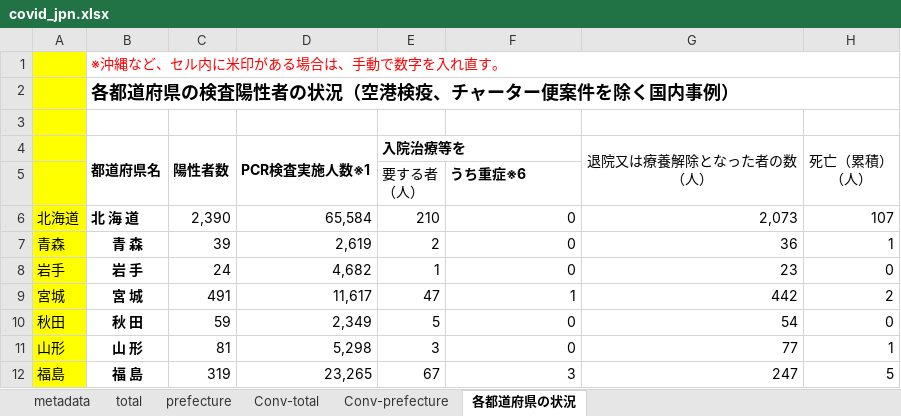
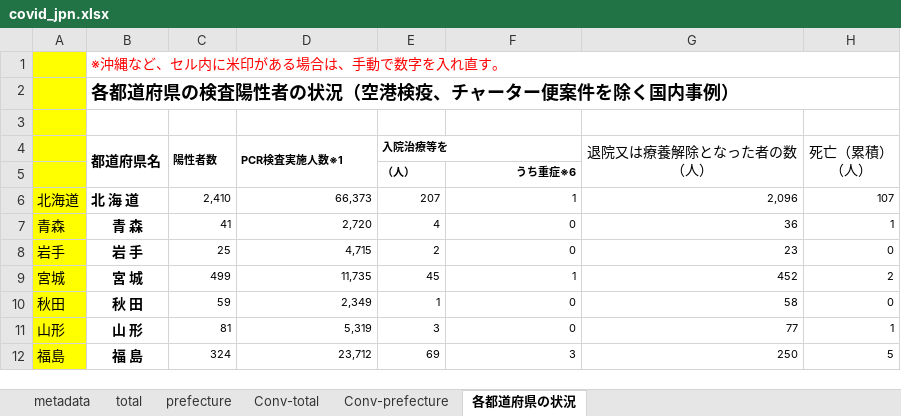
Before and after one commit to lisphilar/covid19-sir, an Excel workbook: data/japan/covid_jpn.xlsx, sheet 各都道府県の状況, drawn as a sheet; only a part is shown; values as stored, in another font and other column widths than the file's, no borders; ↵ is a line break in a cell; the diff covers the shown part only; the diff names each change by its address in the sheet, - before the commit and + after, or states it on an @@ line.

```diff
--- a/data/japan/covid_jpn.xlsx (sheet 各都道府県の状況)
+++ b/data/japan/covid_jpn.xlsx (sheet 各都道府県の状況)
@@ C4:E4 text size: smaller @@
-E5 (入院治療等を): 要する者 ↵ （人）
+E5 (入院治療等を): （人）
@@ E5:F5 text size: smaller @@
-E5 bold: off
+E5 bold: on
-F5 alignment: left
+F5 alignment: right
-C6 (陽性者数): 2,390
+C6 (陽性者数): 2,410
@@ C6:H12 text size: smaller @@
-D6 (PCR検査実施人数※1): 65,584
+D6 (PCR検査実施人数※1): 66,373
-E6 (入院治療等を): 210
+E6 (入院治療等を): 207
-F6: 0
+F6: 1
-G6 (退院又は療養解除となった者の数 （人）): 2,073
+G6 (退院又は療養解除となった者の数 （人）): 2,096
-C7 (陽性者数): 39
+C7 (陽性者数): 41
-D7 (PCR検査実施人数※1): 2,619
+D7 (PCR検査実施人数※1): 2,720
-E7 (入院治療等を): 2
+E7 (入院治療等を): 4
-C8 (陽性者数): 24
+C8 (陽性者数): 25
-D8 (PCR検査実施人数※1): 4,682
+D8 (PCR検査実施人数※1): 4,715
-E8 (入院治療等を): 1
+E8 (入院治療等を): 2
-C9 (陽性者数): 491
+C9 (陽性者数): 499
-D9 (PCR検査実施人数※1): 11,617
+D9 (PCR検査実施人数※1): 11,735
-E9 (入院治療等を): 47
+E9 (入院治療等を): 45
-G9 (退院又は療養解除となった者の数 （人）): 442
+G9 (退院又は療養解除となった者の数 （人）): 452
-E10 (入院治療等を): 5
+E10 (入院治療等を): 1
-G10 (退院又は療養解除となった者の数 （人）): 54
+G10 (退院又は療養解除となった者の数 （人）): 58
-D11 (PCR検査実施人数※1): 5,298
+D11 (PCR検査実施人数※1): 5,319
-C12 (陽性者数): 319
+C12 (陽性者数): 324
-D12 (PCR検査実施人数※1): 23,265
+D12 (PCR検査実施人数※1): 23,712
-E12 (入院治療等を): 67
+E12 (入院治療等を): 69
-G12 (退院又は療養解除となった者の数 （人）): 247
+G12 (退院又は療養解除となった者の数 （人）): 250
```
Also changed, not shown: 1 added row, 1 removed row, 124 edited cells and cell formats elsewhere in this sheet, sheet prefecture, sheet Conv-prefecture, sheet Conv-total, sheet total, 2 other files.
